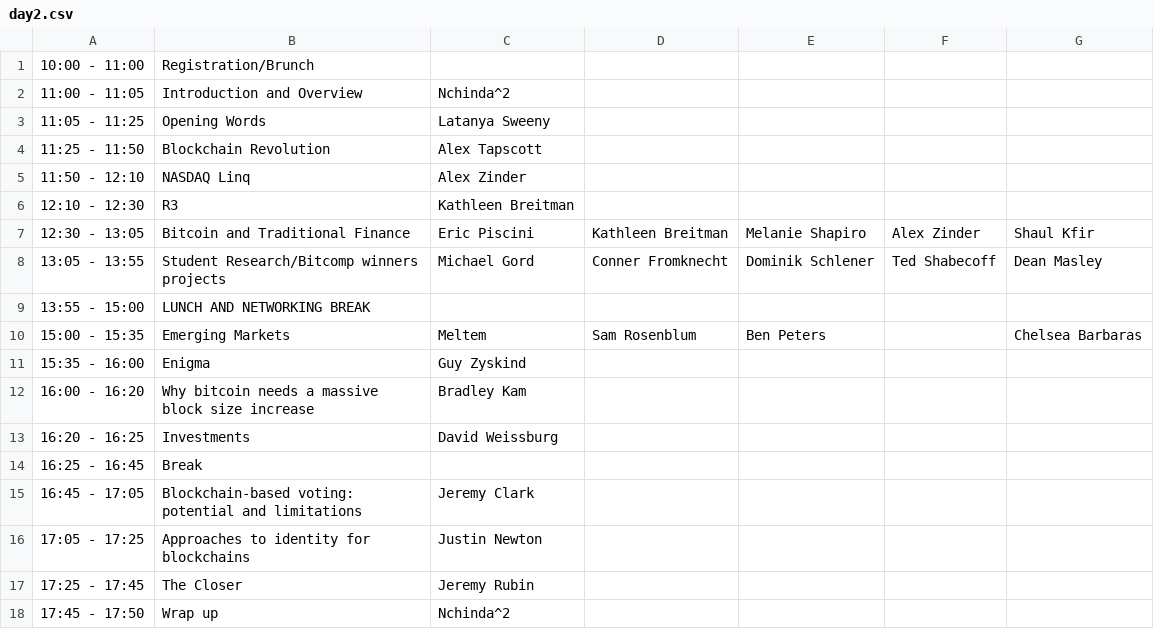
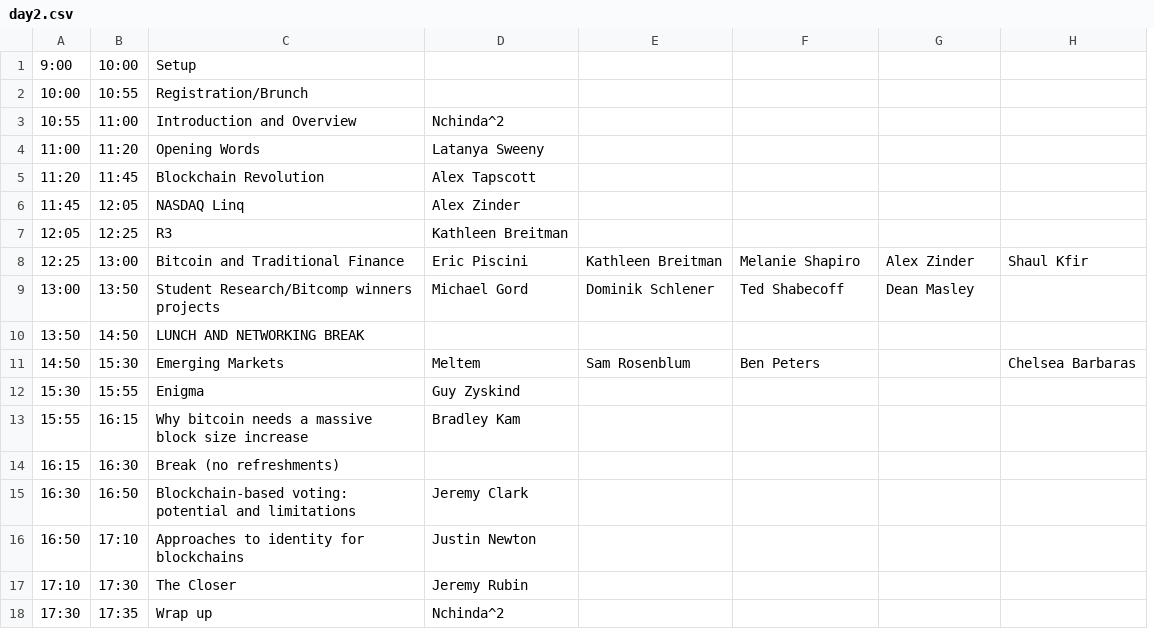
Before and after one commit to mitbtcclub/mitbtcexpo, a CSV file: source/day2.csv, drawn as a sheet; removed rows and columns are numbered as before the commit, all else as after; the diff names each change by its address in the sheet, - before the commit and + after, or states it on an @@ line.

```diff
--- a/source/day2.csv
+++ b/source/day2.csv
-column A, rows 1-12: 10:00 - 11:00 | 11:00 - 11:05 | 11:05 - 11:25 | 11:25 - 11:50 | 11:50 - 12:10 | 12:10 - 12:30 | 12:30 - 13:05 | 13:05 - 13:55 | 13:55 - 15:00 | 15:00 - 15:35 | 15:35 - 16:00 | 16:00 - 16:20; rows 14-18: 16:25 - 16:45 | 16:45 - 17:05 | 17:05 - 17:25 | 17:25 - 17:45 | 17:45 - 17:50
+column A, rows 2-18: 10:00 | 10:55 | 11:00 | 11:20 | 11:45 | 12:05 | 12:25 | 13:00 | 13:50 | 14:50 | 15:30 | 15:55 | 16:15 | 16:30 | 16:50 | 17:10 | 17:30
+column B, rows 2-18: 10:55 | 11:00 | 11:20 | 11:45 | 12:05 | 12:25 | 13:00 | 13:50 | 14:50 | 15:30 | 15:55 | 16:15 | 16:30 | 16:50 | 17:10 | 17:30 | 17:35
+row 1: 9:00 | 10:00 | Setup
-E9: Conner Fromknecht
+E9: Dominik Schlener
-F9: Dominik Schlener
+F9: Ted Shabecoff
-G9: Ted Shabecoff
+G9: Dean Masley
-H9: Dean Masley
+H9: (empty)
-row 13: 16:20 - 16:25 | Investments | David Weissburg
-C14: Break
+C14: Break (no refreshments)
```
Also changed, not shown: source/day1.csv, 3 other files.
